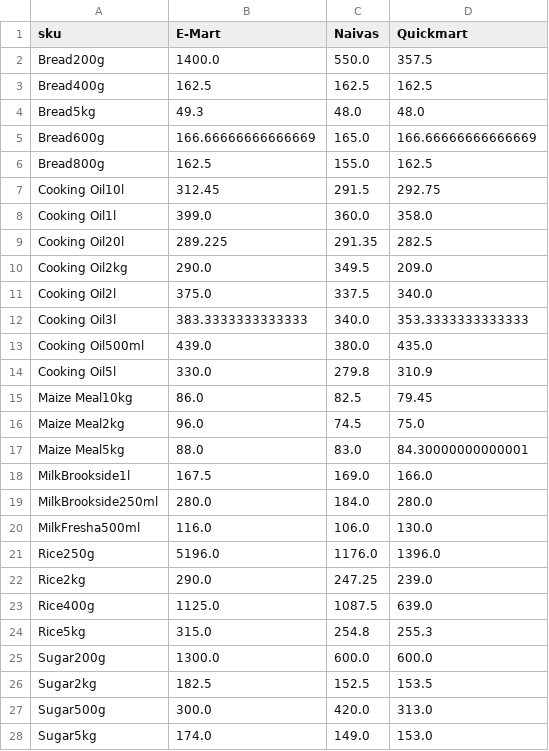
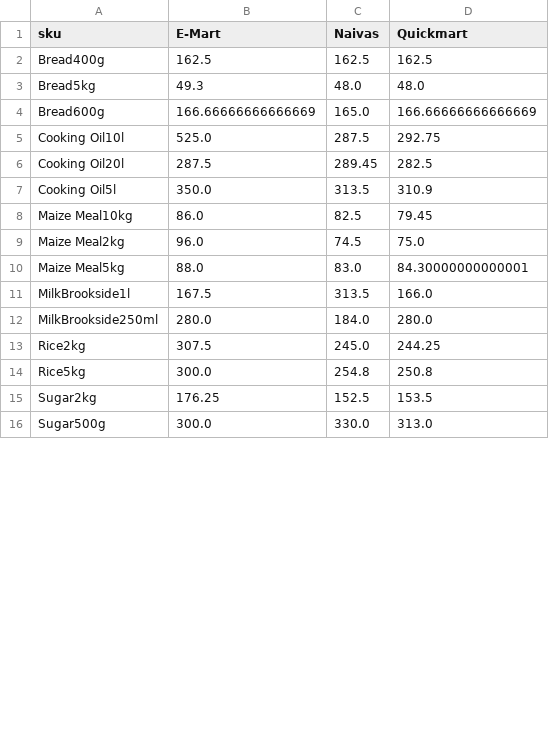
Before and after one commit to odawadavid/Webscraping, a CSV file: data/analytics/price_per_unit_pivot.csv, drawn as a sheet; only a part is shown; the diff covers the shown part only.

```diff
--- a/data/analytics/price_per_unit_pivot.csv
+++ b/data/analytics/price_per_unit_pivot.csv
@@ -1,3 +1,2 @@
 sku,E-Mart,Naivas,Quickmart
-Bread200g,1400.0,550.0,357.5
 Bread400g,162.5,162.5,162.5
@@ -5,11 +4,5 @@ Bread5kg,49.3,48.0,48.0
 Bread600g,166.66666666666669,165.0,166.66666666666669
-Bread800g,162.5,155.0,162.5
-Cooking Oil10l,312.45,291.5,292.75
-Cooking Oil1l,399.0,360.0,358.0
-Cooking Oil20l,289.225,291.35,282.5
-Cooking Oil2kg,290.0,349.5,209.0
-Cooking Oil2l,375.0,337.5,340.0
-Cooking Oil3l,383.3333333333333,340.0,353.3333333333333
-Cooking Oil500ml,439.0,380.0,435.0
-Cooking Oil5l,330.0,279.8,310.9
+Cooking Oil10l,525.0,287.5,292.75
+Cooking Oil20l,287.5,289.45,282.5
+Cooking Oil5l,350.0,313.5,310.9
 Maize Meal10kg,86.0,82.5,79.45
@@ -17,12 +10,7 @@ Maize Meal2kg,96.0,74.5,75.0
 Maize Meal5kg,88.0,83.0,84.30000000000001
-MilkBrookside1l,167.5,169.0,166.0
+MilkBrookside1l,167.5,313.5,166.0
 MilkBrookside250ml,280.0,184.0,280.0
-MilkFresha500ml,116.0,106.0,130.0
-Rice250g,5196.0,1176.0,1396.0
-Rice2kg,290.0,247.25,239.0
-Rice400g,1125.0,1087.5,639.0
-Rice5kg,315.0,254.8,255.3
-Sugar200g,1300.0,600.0,600.0
-Sugar2kg,182.5,152.5,153.5
-Sugar500g,300.0,420.0,313.0
-Sugar5kg,174.0,149.0,153.0
+Rice2kg,307.5,245.0,244.25
+Rice5kg,300.0,254.8,250.8
+Sugar2kg,176.25,152.5,153.5
+Sugar500g,300.0,330.0,313.0
```
Also changed, not shown: 1 removed row and 2 edited cells elsewhere in this file, data/raw/naivas.csv, data/raw/quickmart.csv, 4 other files.
